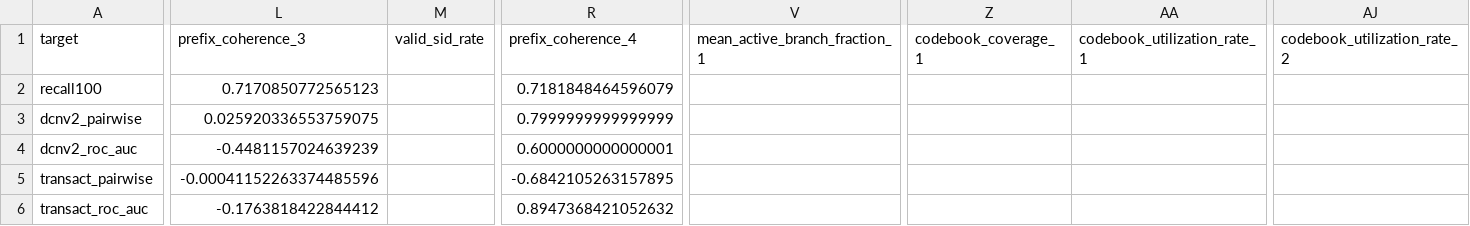
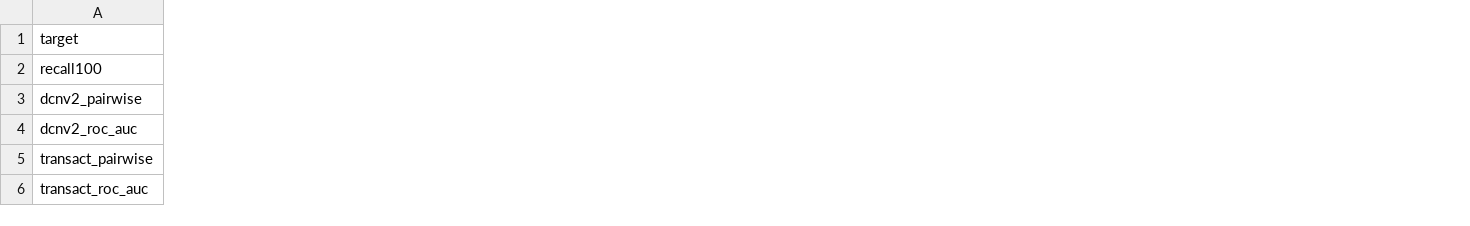
Before and after one commit to sonofR9/sids_rank_vs_generate, a CSV file: reports/figures/all_methods_sid_quality_fixed_transact_extended_sid_metrics/correlation_heatmaps/spearman_matrix.csv, drawn as a sheet; only a part is shown, gaps mark what is left out; the diff covers the shown part only; the diff names each change by its address in the sheet, - before the commit and + after, or states it on an @@ line.

Commit message:
Refine SID correlation heatmaps

```diff
--- a/reports/figures/all_methods_sid_quality_fixed_transact_extended_sid_metrics/correlation_heatmaps/spearman_matrix.csv
+++ b/reports/figures/all_methods_sid_quality_fixed_transact_extended_sid_metrics/correlation_heatmaps/spearman_matrix.csv
-column L (prefix_coherence_3), rows 2-6: 0.7170850772565123 | 0.025920336553759075 | -0.4481157024639239 | -0.00041152263374485596 | -0.1763818422844412
-column M (valid_sid_rate), empty
-column R (prefix_coherence_4), rows 2-6: 0.7181848464596079 | 0.7999999999999999 | 0.6000000000000001 | -0.6842105263157895 | 0.8947368421052632
-column V (mean_active_branch_fraction_1), empty
-column Z (codebook_coverage_1), empty
-column AA (codebook_utilization_rate_1), empty
-column AJ (codebook_utilization_rate_2), empty
```
Also changed, not shown: 11 removed columns elsewhere in this file, reports/figures/all_methods_sid_quality_fixed_transact_extended_sid_metrics/correlation_heatmaps/num_points_matrix.csv, reports/figures/all_methods_sid_quality_fixed_transact_extended_sid_metrics/correlation_heatmaps/pearson_matrix.csv, 21 other files.
